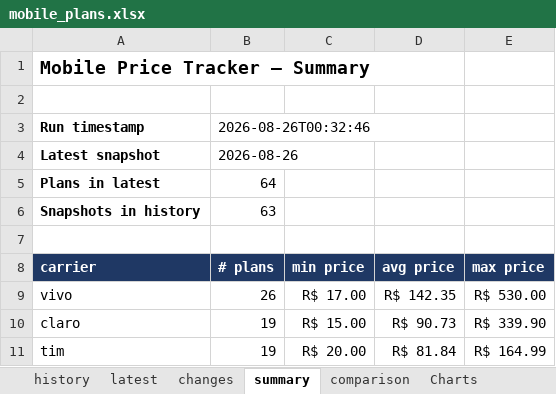
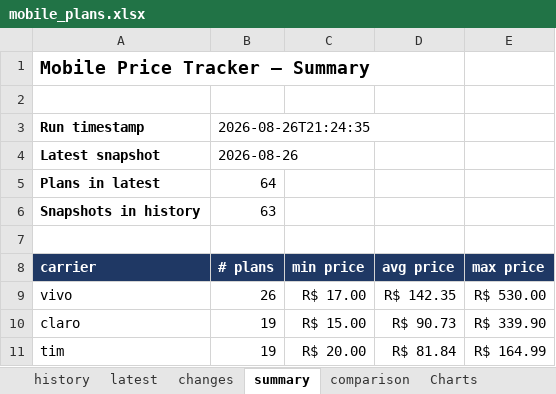
Before and after one commit to rafaelxoliver4-art/prompt-project-builder, an Excel workbook: projects/mobile-price-tracker/data/mobile_plans.xlsx, sheet summary, drawn as a sheet; values as stored, in another font and other column widths than the file's, no borders; the diff names each change by its address in the sheet, - before the commit and + after, or states it on an @@ line.

```diff
--- a/projects/mobile-price-tracker/data/mobile_plans.xlsx (sheet summary)
+++ b/projects/mobile-price-tracker/data/mobile_plans.xlsx (sheet summary)
-B3 (# plans): 2026-08-26T00:32:46
+B3 (# plans): 2026-08-26T21:24:35
```
Also changed, not shown: sheet latest, sheet history, sheet convergent_history.
